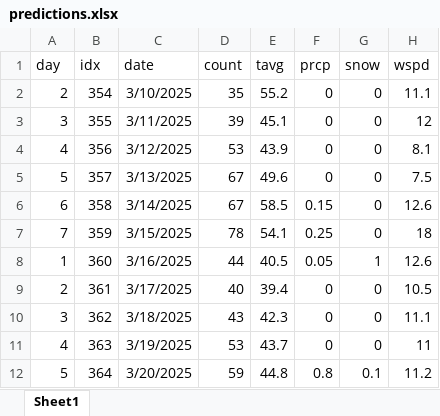
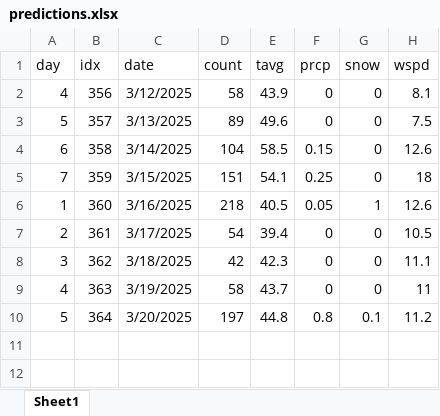
Before and after one commit to acard6/swe_dev, an Excel workbook: restaurant_analytics/predictions.xlsx, sheet Sheet1, drawn as a sheet; values as stored, in another font and other column widths than the file's, no borders; removed rows and columns are numbered as before the commit, all else as after; the diff names each change by its address in the sheet, - before the commit and + after, or states it on an @@ line.

```diff
--- a/restaurant_analytics/predictions.xlsx (sheet Sheet1)
+++ b/restaurant_analytics/predictions.xlsx (sheet Sheet1)
-row 2: 2 | 354 | 3/10/2025 | 35 | 55.2 | 0 | 0 | 11.1
-row 3: 3 | 355 | 3/11/2025 | 39 | 45.1 | 0 | 0 | 12
-D2 (count): 53
+D2 (count): 58
-D3 (count): 67
+D3 (count): 89
-D4 (count): 67
+D4 (count): 104
-D5 (count): 78
+D5 (count): 151
-D6 (count): 44
+D6 (count): 218
-D7 (count): 40
+D7 (count): 54
-D8 (count): 43
+D8 (count): 42
-D9 (count): 53
+D9 (count): 58
-D10 (count): 59
+D10 (count): 197
```
Also changed, not shown: restaurant_analytics/data.xlsx, 1 other file.
